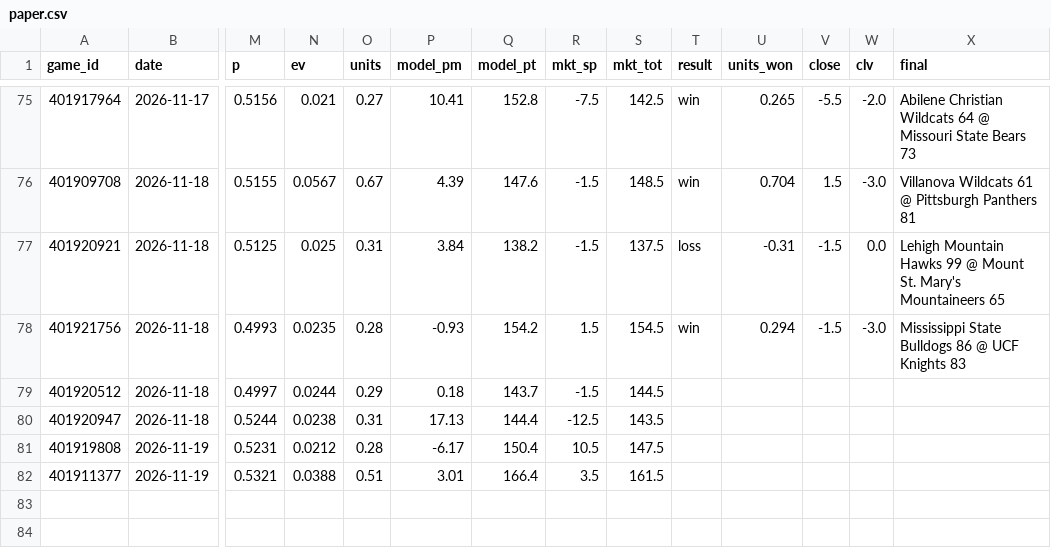
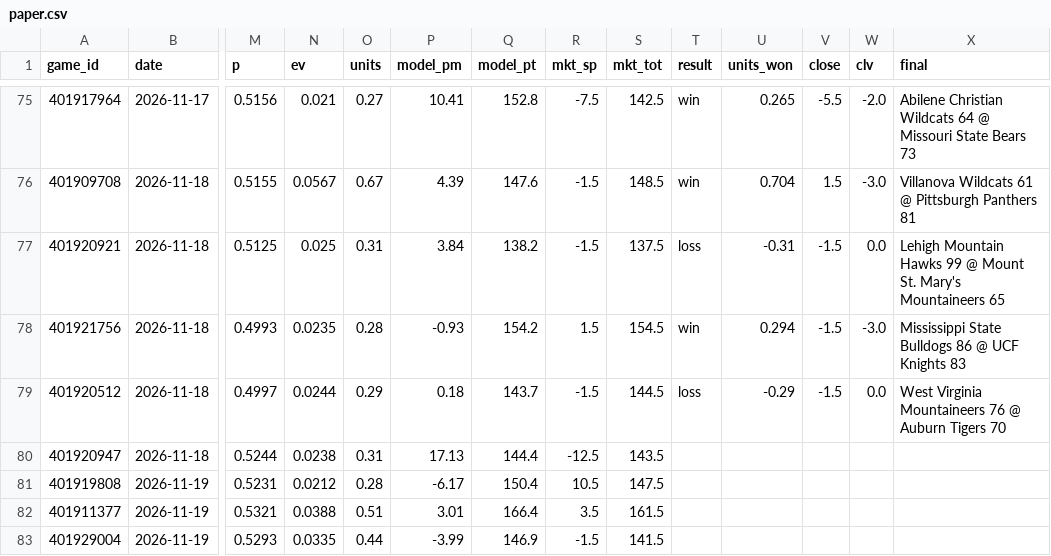
Before and after one commit to psturo77/cbb-data, a CSV file: paper.csv, drawn as a sheet; only a part is shown, gaps mark what is left out; rows hold the shown columns only; the diff names each change by its address in the sheet, - before the commit and + after, or states it on an @@ line.

```diff
--- a/paper.csv
+++ b/paper.csv
-T79 (result): (empty)
+T79 (result): loss
-U79 (units_won): (empty)
+U79 (units_won): -0.29
-V79 (close): (empty)
+V79 (close): -1.5
-W79 (clv): (empty)
+W79 (clv): 0.0
-X79 (final): (empty)
+X79 (final): West Virginia Mountaineers 76 @ Auburn Tigers 70
+row 83: 401929004 | 2026-11-19 | 0.5293 | 0.0335 | 0.44 | -3.99 | 146.9 | -1.5 | 141.5
```
Also changed, not shown: lines.csv, 2 other files.
